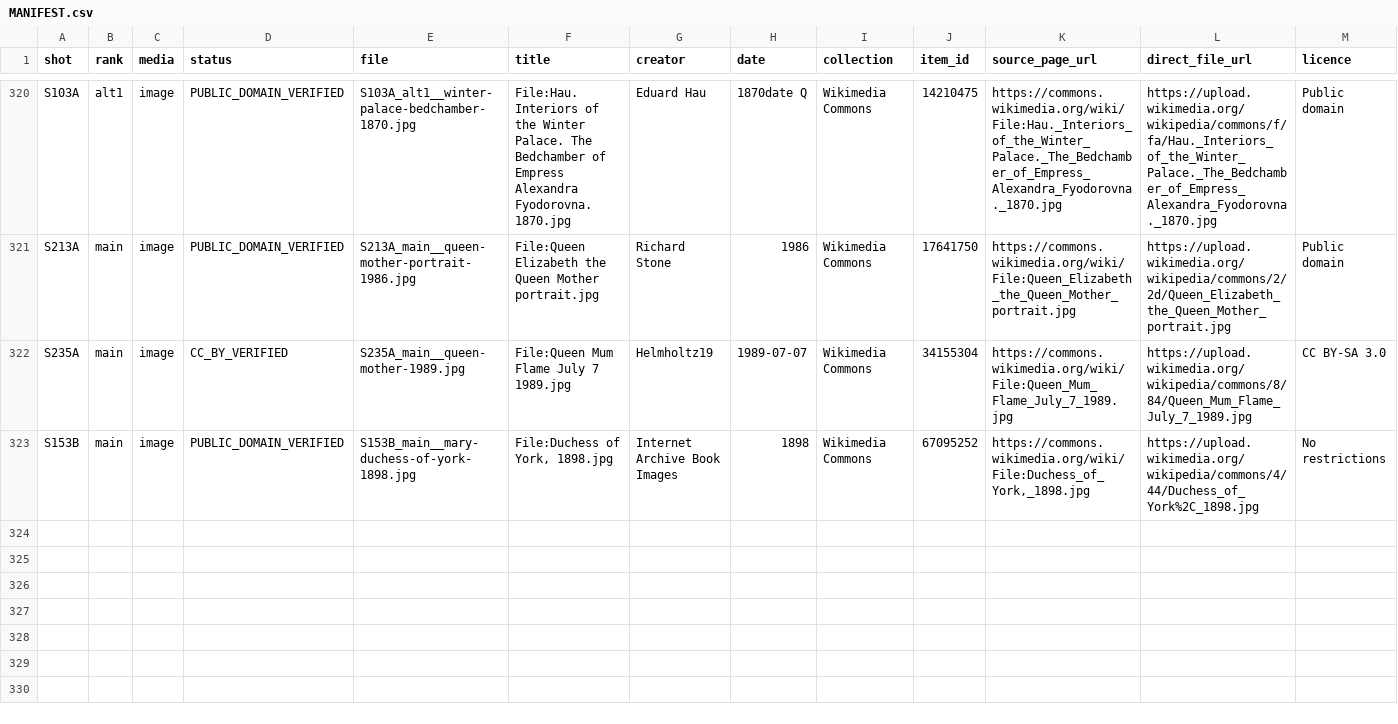
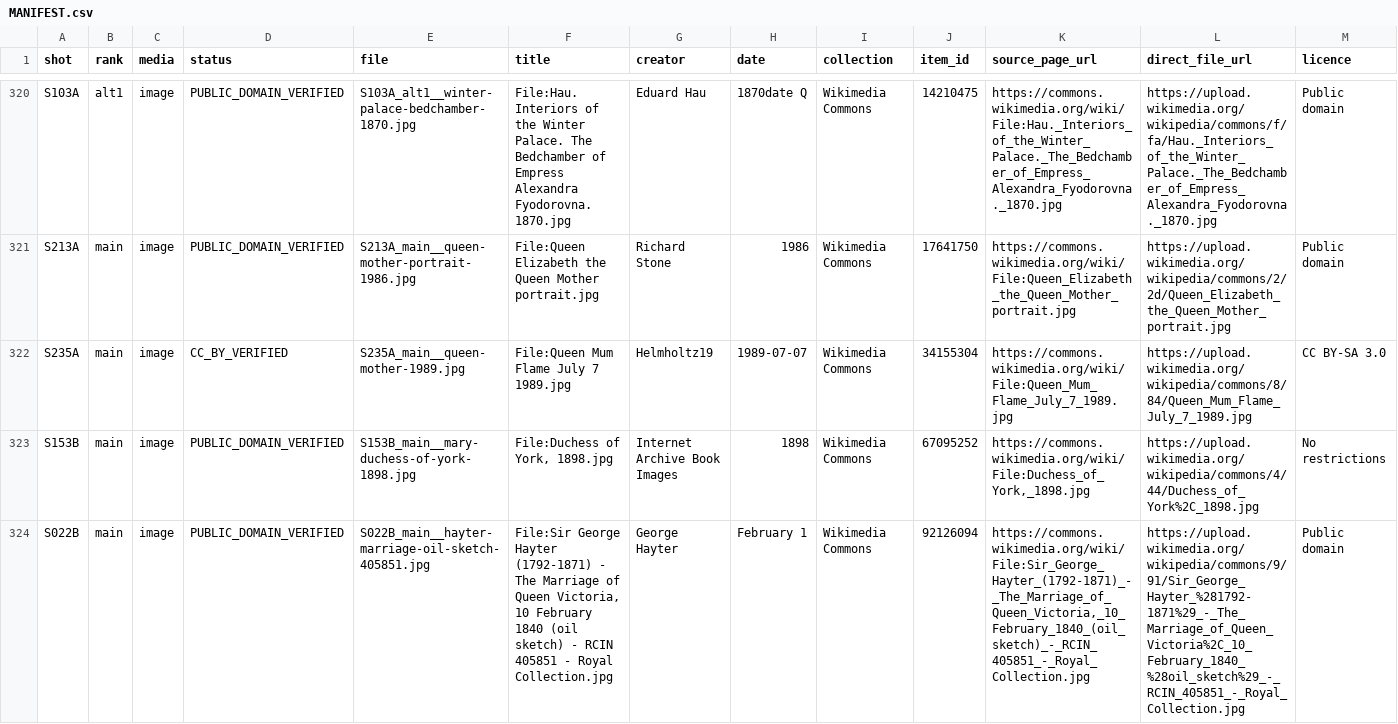
Before and after one commit to DzenaDzena/youtube-factory, a CSV file: FS-002_visuals/MANIFEST.csv, drawn as a sheet; only a part is shown, gaps mark what is left out; rows hold the shown columns only; the diff names each change by its address in the sheet, - before the commit and + after, or states it on an @@ line.

```diff
--- a/FS-002_visuals/MANIFEST.csv
+++ b/FS-002_visuals/MANIFEST.csv
+row 324: S022B | main | image | PUBLIC_DOMAIN_VERIFIED | S022B_main__hayter-marriage-oil-sketch-405851.jpg | File:Sir George Hayter (1792-1871) - The Marriage of Queen Victoria, 10 February 1840 (oil sketch) - RCIN 405851 - Royal Collection.jpg | George Hayter | February 1 | Wikimedia Commons | 92126094 | https://commons.wikimedia.org/wiki/File:Sir_George_Hayter_(1792-1871)_-_The_Marriage_of_Queen_Victoria,_10_February_1840_(oil_sketch)_-_RCIN_405851_-_Royal_Collection.jpg | https://upload.wikimedia.org/wikipedia/commons/9/91/Sir_George_Hayter_%281792-1871%29_-_The_Marriage_of_Queen_Victoria%2C_10_February_1840_%28oil_sketch%29_-_RCIN_405851_-_Royal_Collection.jpg | Public domain
```
Also changed, not shown: FS-002_visuals/SHOTS_INDEX.csv, 2 other files.
